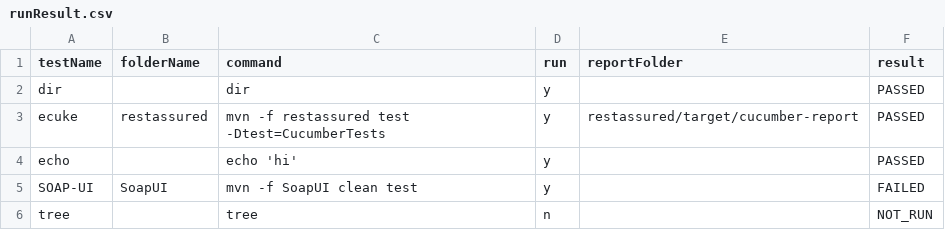
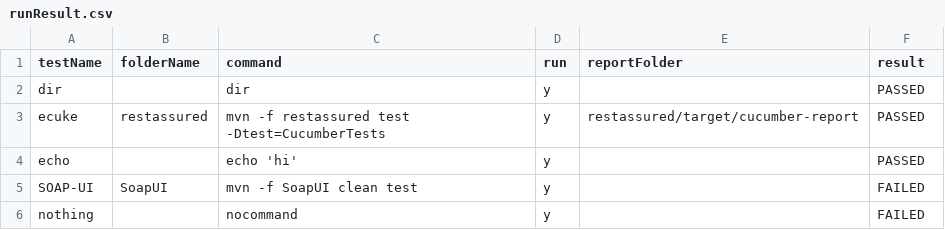
Before and after one commit to abhishekchh/dump_files, a CSV file: runResult.csv, drawn as a sheet; removed rows and columns are numbered as before the commit, all else as after; the diff names each change by its address in the sheet, - before the commit and + after, or states it on an @@ line.

Commit message:
checking in run result

```diff
--- a/runResult.csv
+++ b/runResult.csv
-row 6: tree |  | tree | n |  | NOT_RUN
+row 6: nothing |  | nocommand | y |  | FAILED
```
Also changed, not shown: 5 other files.
